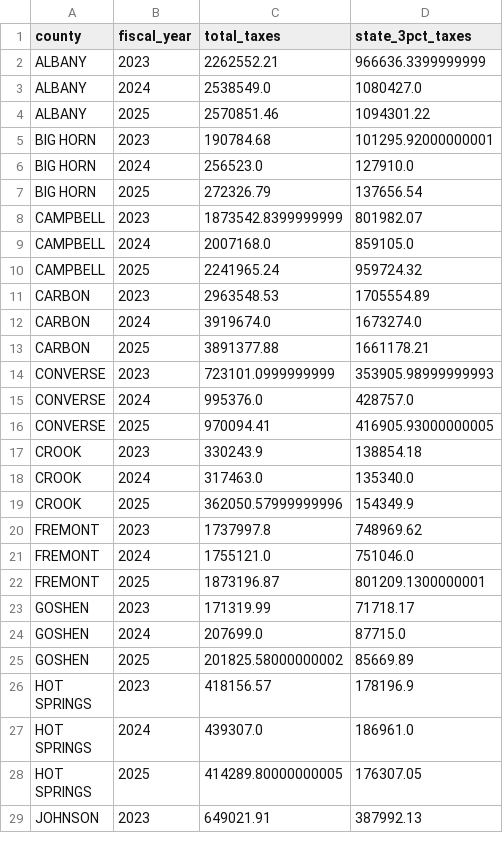
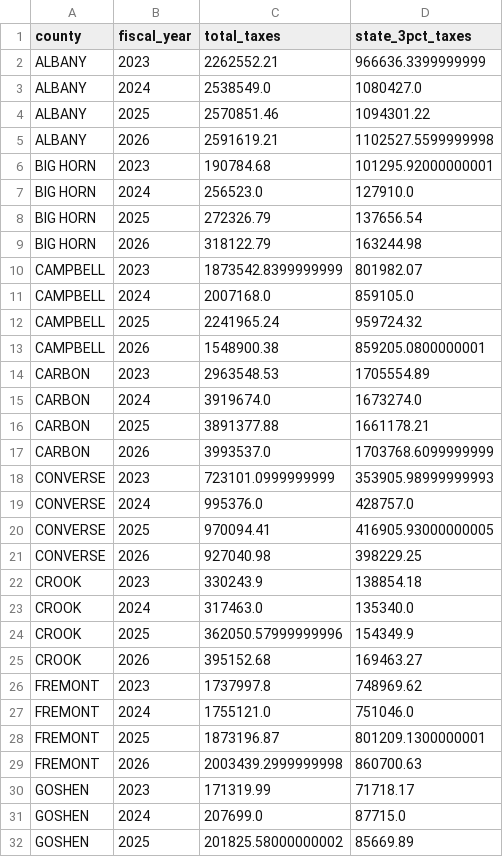
Before and after one commit to Theodore-Roosevelt-Presidential-Library/TourismData, a CSV file: data/wy_lodging_tax_annual.csv, drawn as a sheet; only a part is shown; the shorter side is filled out with more unchanged rows; the diff covers the shown part only.

```diff
--- a/data/wy_lodging_tax_annual.csv
+++ b/data/wy_lodging_tax_annual.csv
@@ -4,2 +4,3 @@ ALBANY,2024,2538549.0,1080427.0
 ALBANY,2025,2570851.46,1094301.22
+ALBANY,2026,2591619.21,1102527.5599999998
 BIG HORN,2023,190784.68,101295.92000000001
@@ -7,2 +8,3 @@ BIG HORN,2024,256523.0,127910.0
 BIG HORN,2025,272326.79,137656.54
+BIG HORN,2026,318122.79,163244.98
 CAMPBELL,2023,1873542.8399999999,801982.07
@@ -10,2 +12,3 @@ CAMPBELL,2024,2007168.0,859105.0
 CAMPBELL,2025,2241965.24,959724.32
+CAMPBELL,2026,1548900.38,859205.0800000001
 CARBON,2023,2963548.53,1705554.89
@@ -13,2 +16,3 @@ CARBON,2024,3919674.0,1673274.0
 CARBON,2025,3891377.88,1661178.21
+CARBON,2026,3993537.0,1703768.6099999999
 CONVERSE,2023,723101.0999999999,353905.98999999993
@@ -16,2 +20,3 @@ CONVERSE,2024,995376.0,428757.0
 CONVERSE,2025,970094.41,416905.93000000005
+CONVERSE,2026,927040.98,398229.25
 CROOK,2023,330243.9,138854.18
@@ -19,2 +24,3 @@ CROOK,2024,317463.0,135340.0
 CROOK,2025,362050.57999999996,154349.9
+CROOK,2026,395152.68,169463.27
 FREMONT,2023,1737997.8,748969.62
@@ -22,2 +28,3 @@ FREMONT,2024,1755121.0,751046.0
 FREMONT,2025,1873196.87,801209.1300000001
+FREMONT,2026,2003439.2999999998,860700.63
 GOSHEN,2023,171319.99,71718.17
```
Also changed, not shown: 17 added rows elsewhere in this file, data/acme_origin_zip.csv, data/acme_origin_zip_monthly.csv, 22 other files.
